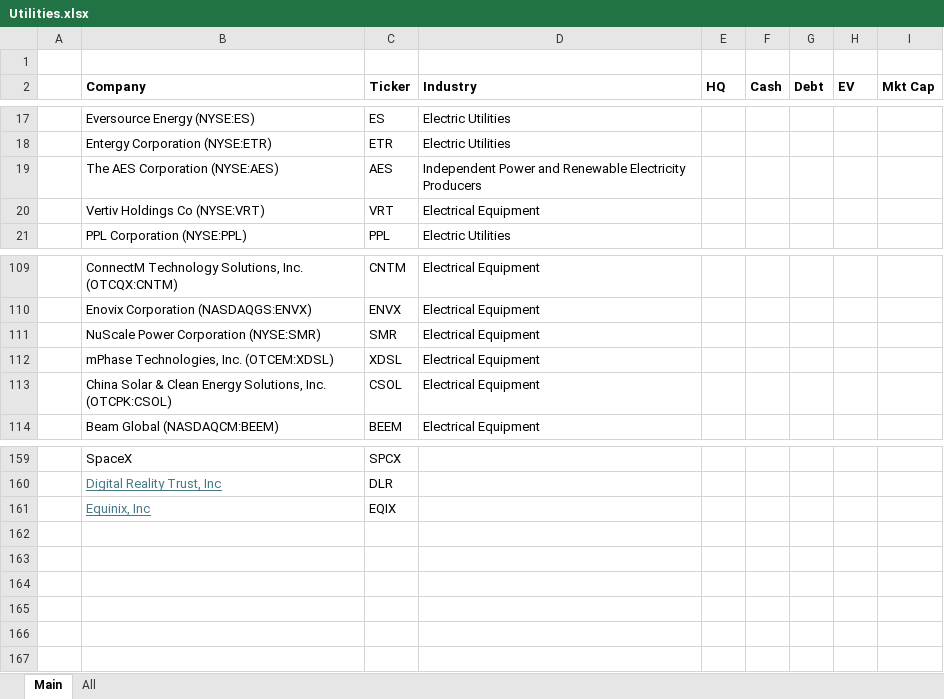
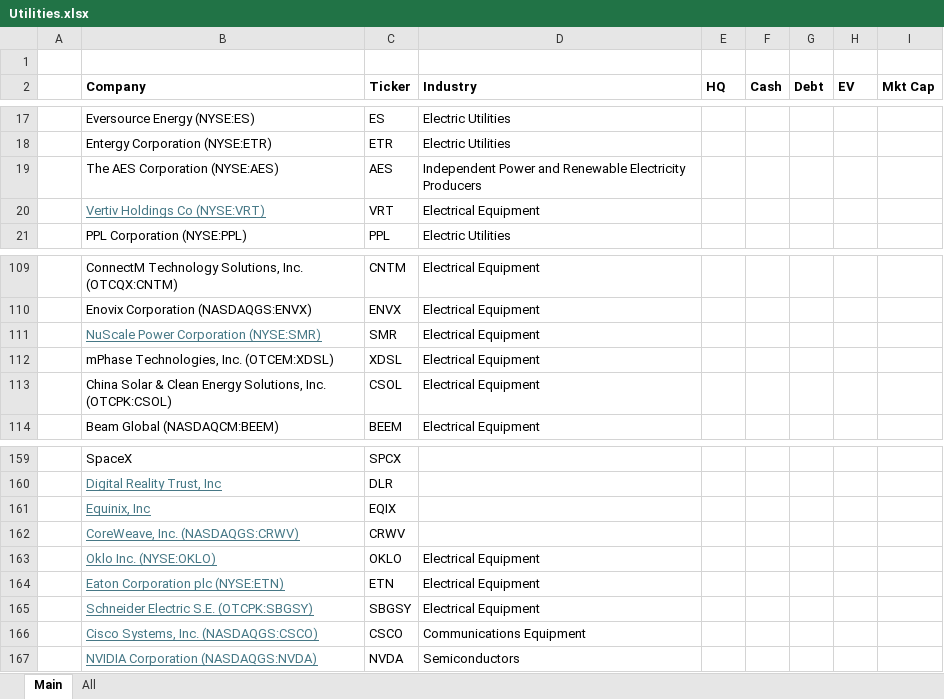
Before and after one commit to dillonwalton/models, an Excel workbook: Utilities.xlsx, sheet Main, drawn as a sheet; only a part is shown, gaps mark what is left out; values as stored, in another font and other column widths than the file's, no borders; the diff names each change by its address in the sheet, - before the commit and + after, or states it on an @@ line.

```diff
--- a/Utilities.xlsx (sheet Main)
+++ b/Utilities.xlsx (sheet Main)
@@ B20 underline: off → on, text colour: black → #467886 @@
@@ B111 underline: off → on, text colour: black → #467886 @@
+row 162:  | CoreWeave, Inc. (NASDAQGS:CRWV) | CRWV
+row 163:  | Oklo Inc. (NYSE:OKLO) | OKLO | Electrical Equipment
+row 164:  | Eaton Corporation plc (NYSE:ETN) | ETN | Electrical Equipment
+row 165:  | Schneider Electric S.E. (OTCPK:SBGSY) | SBGSY | Electrical Equipment
+row 166:  | Cisco Systems, Inc. (NASDAQGS:CSCO) | CSCO | Communications Equipment
+row 167:  | NVIDIA Corporation (NASDAQGS:NVDA) | NVDA | Semiconductors
```
